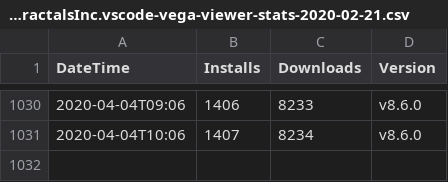
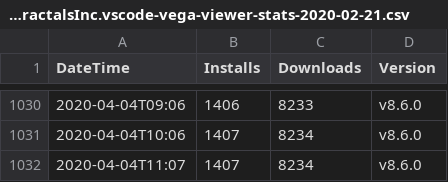
Before and after one commit to RandomFractals/vscode-marketplace-ext-stats, a CSV file: data/RandomFractalsInc.vscode-vega-viewer-stats-2020-02-21.csv, drawn as a sheet; only a part is shown, gaps mark what is left out; the diff names each change by its address in the sheet, - before the commit and + after, or states it on an @@ line.

```diff
--- a/data/RandomFractalsInc.vscode-vega-viewer-stats-2020-02-21.csv
+++ b/data/RandomFractalsInc.vscode-vega-viewer-stats-2020-02-21.csv
+row 1032: 2020-04-04T11:07 | 1407 | 8234 | v8.6.0
```
Also changed, not shown: data/RandomFractalsInc.geo-data-viewer-stats-2020-02-21.csv, data/RandomFractalsInc.vscode-data-preview-stats-2020-02-21.csv, 3 other files.
